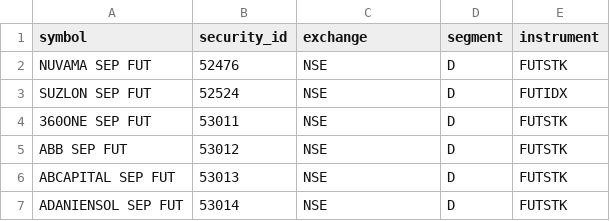
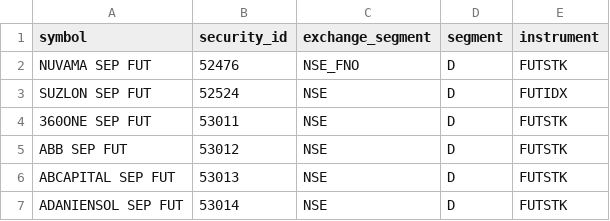
Before and after one commit to Vishtheendodoc/dashper, a CSV file: stock_list.csv, drawn as a sheet; only a part is shown.

Commit message:
Update stock_list.csv

```diff
--- a/stock_list.csv
+++ b/stock_list.csv
@@ -1,3 +1,3 @@
-symbol,security_id,exchange,segment,instrument
-NUVAMA SEP FUT,52476,NSE,D,FUTSTK
+symbol,security_id,exchange_segment,segment,instrument
+NUVAMA SEP FUT,52476,NSE_FNO,D,FUTSTK
 SUZLON SEP FUT,52524,NSE,D,FUTIDX
```
